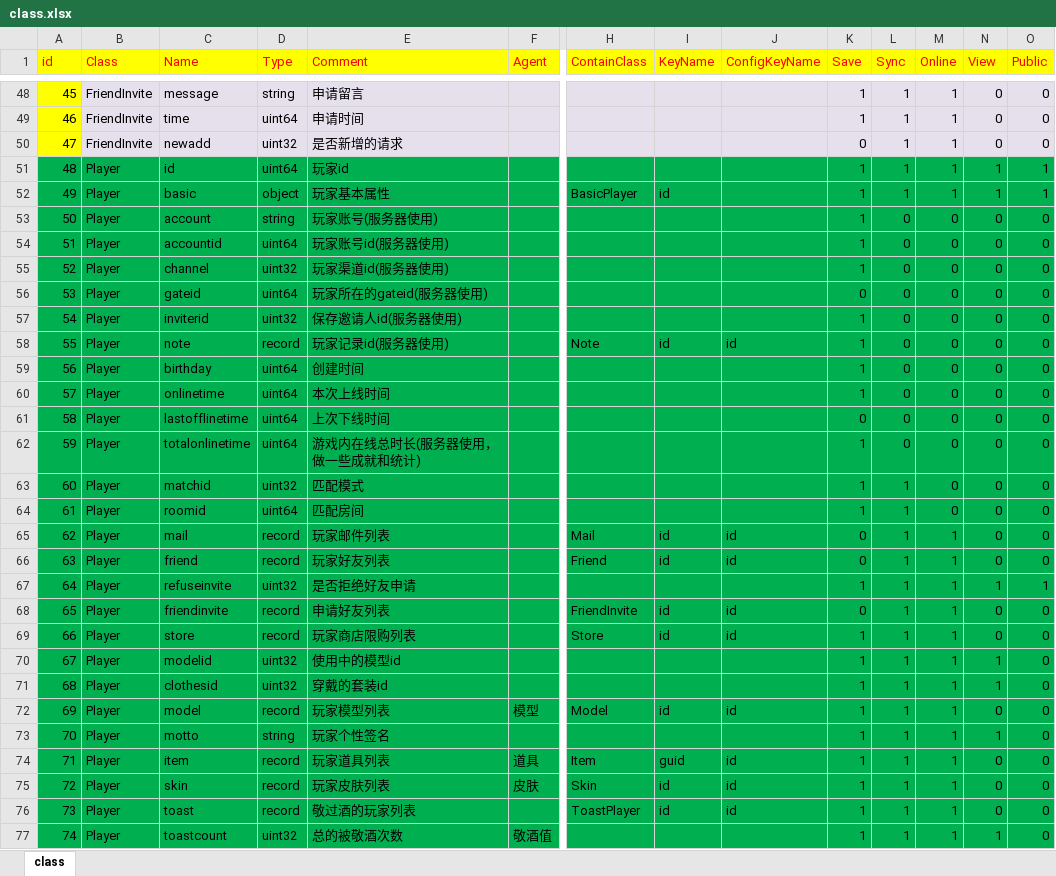
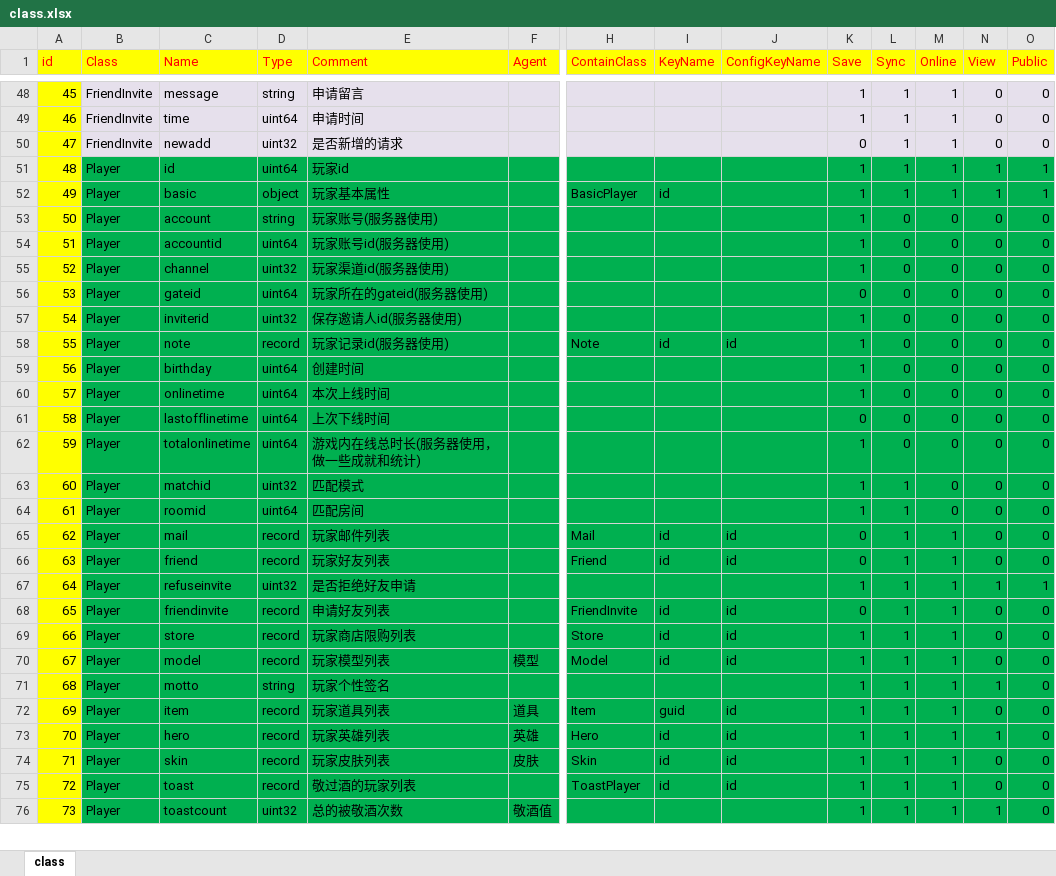
Before and after one commit to lori227/KFrame, an Excel workbook: Resource/excel/class.xlsx, sheet class, drawn as a sheet; only a part is shown, gaps mark what is left out; values as stored, in another font and other column widths than the file's, no borders; removed rows and columns are numbered as before the commit, all else as after; rows hold the shown columns only; the diff covers the shown part only; the diff names each change by its address in the sheet, - before the commit and + after, or states it on an @@ line.

```diff
--- a/Resource/excel/class.xlsx (sheet class)
+++ b/Resource/excel/class.xlsx (sheet class)
-A51:A69 fill: #00B050
+A51:A69 fill: #FFFF00
-row 70: 67 | Player | modelid | uint32 | 使用中的模型id |  |  |  |  | 1 | 1 | 1 | 1 | 0
-row 71: 68 | Player | clothesid | uint32 | 穿戴的套装id |  |  |  |  | 1 | 1 | 1 | 1 | 0
@@ column A (id) renumbered between rows 70 and 225 @@
-A70:A72 fill: #00B050
+A70:A72 fill: #FFFF00
+row 73: 70 | Player | hero | record | 玩家英雄列表 | 英雄 | Hero | id | id | 1 | 1 | 1 | 1 | 0
-A74:A76 fill: #00B050
+A74:A76 fill: #FFFF00
```
Also changed, not shown: 5 added rows and cell formats elsewhere in this sheet, 19 other files.
